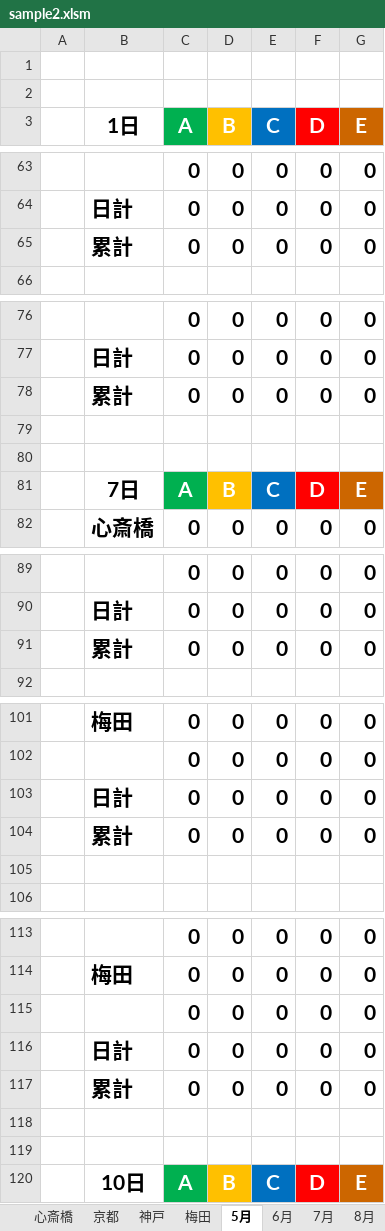
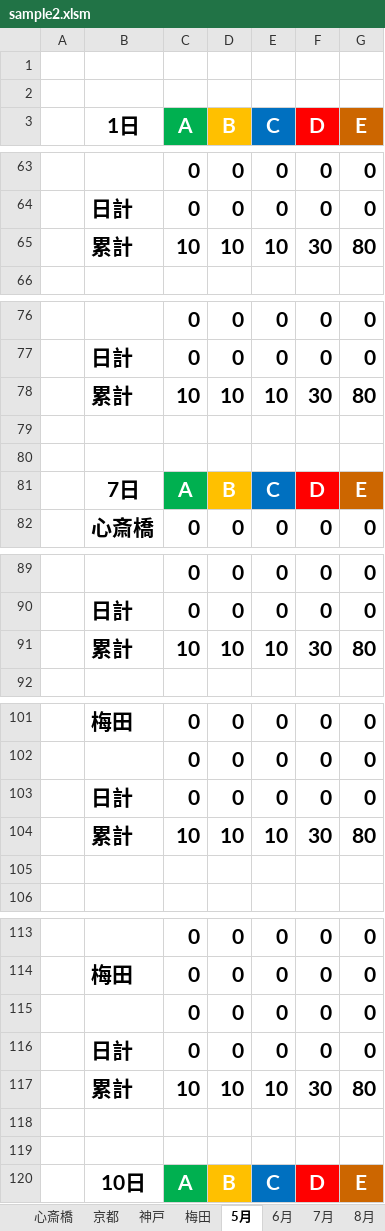
Before and after one commit to tayoon/SaleData-VBA, an Excel workbook: sample2.xlsm, sheet 5月, drawn as a sheet; only a part is shown, gaps mark what is left out; values as stored, in another font and other column widths than the file's, no borders; removed rows and columns are numbered as before the commit, all else as after; the diff covers the shown part only; the diff names each change by its address in the sheet, - before the commit and + after, or states it on an @@ line.

```diff
--- a/sample2.xlsm (sheet 5月)
+++ b/sample2.xlsm (sheet 5月)
-row 65:  | 累計 | 0 | 0 | 0 | 0 | 0
+row 65:  | 累計 | 10 | 10 | 10 | 30 | 80
-row 78:  | 累計 | 0 | 0 | 0 | 0 | 0
+row 78:  | 累計 | 10 | 10 | 10 | 30 | 80
-row 91:  | 累計 | 0 | 0 | 0 | 0 | 0
+row 91:  | 累計 | 10 | 10 | 10 | 30 | 80
-row 104:  | 累計 | 0 | 0 | 0 | 0 | 0
+row 104:  | 累計 | 10 | 10 | 10 | 30 | 80
-row 117:  | 累計 | 0 | 0 | 0 | 0 | 0
+row 117:  | 累計 | 10 | 10 | 10 | 30 | 80
```
Also changed, not shown: 29 added rows and 29 removed rows elsewhere in this sheet, sheet 6月, sheet 7月, sheet 8月, sheet 心斎橋, formulas that keep their value, 1 other file.
